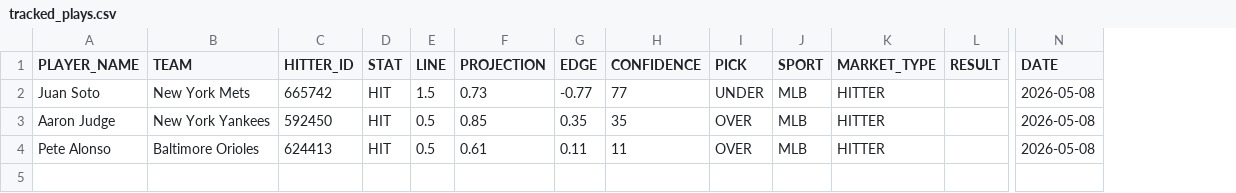
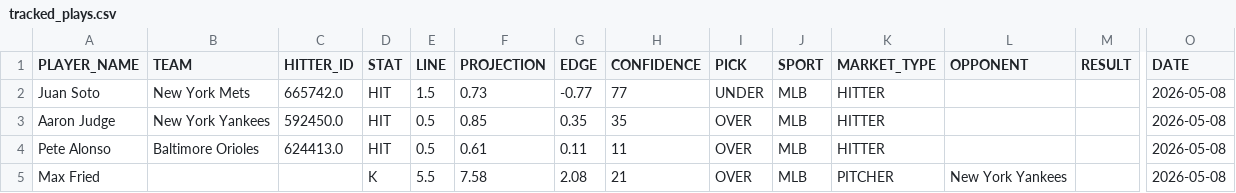
Before and after one commit to syocum9422-blip/sports_model_site, a CSV file: data/mlb/tracked_plays.csv, drawn as a sheet; only a part is shown, gaps mark what is left out; rows hold the shown columns only; the diff names each change by its address in the sheet, - before the commit and + after, or states it on an @@ line.

```diff
--- a/data/mlb/tracked_plays.csv
+++ b/data/mlb/tracked_plays.csv
+column L (OPPONENT), empty
-C2 (HITTER_ID): 665742
+C2 (HITTER_ID): 665742.0
-C3 (HITTER_ID): 592450
+C3 (HITTER_ID): 592450.0
-C4 (HITTER_ID): 624413
+C4 (HITTER_ID): 624413.0
+row 5: Max Fried |  |  | K | 5.5 | 7.58 | 2.08 | 21 | OVER | MLB | PITCHER | New York Yankees |  | 2026-05-08
```
Also changed, not shown: data/mlb/lines_today.csv, data/mlb/lineups_with_ids.csv, 2 other files.
